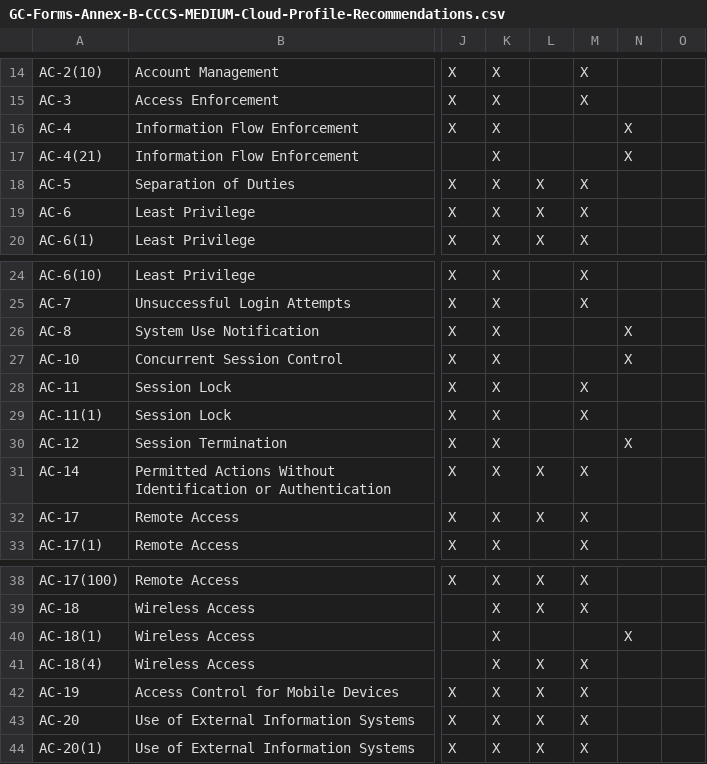
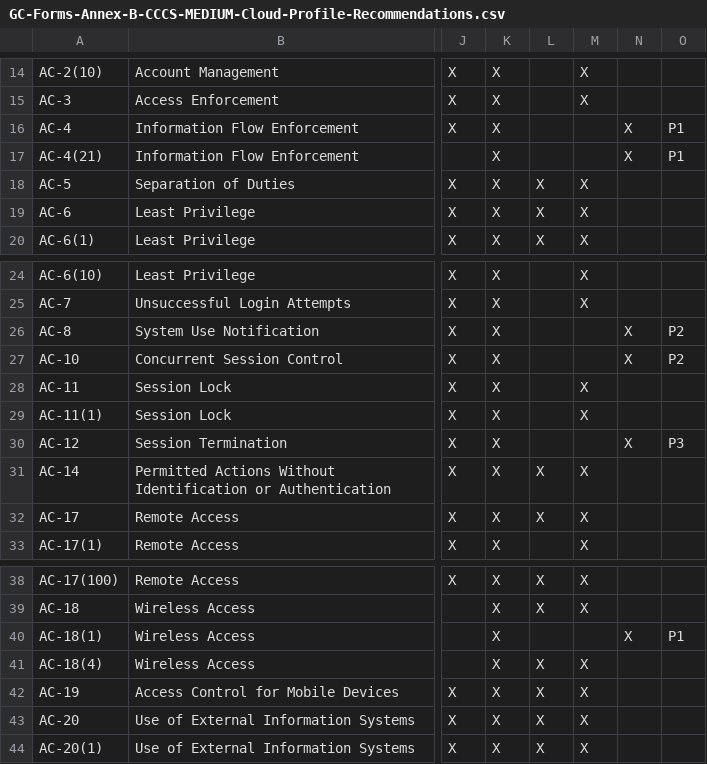
Before and after one commit to cds-snc/security-tools, a CSV file: tools/cccs-cloud-control-issue-generator/input/test-cccs-cloud-control-issue-generator/GC-Forms-Annex-B-CCCS-MEDIUM-Cloud-Profile-Recommendations.csv, drawn as a sheet; only a part is shown, gaps mark what is left out; the diff names each change by its address in the sheet, - before the commit and + after, or states it on an @@ line.

Commit message:
Add files via upload

```diff
--- a/tools/cccs-cloud-control-issue-generator/input/test-cccs-cloud-control-issue-generator/GC-Forms-Annex-B-CCCS-MEDIUM-Cloud-Profile-Recommendations.csv
+++ b/tools/cccs-cloud-control-issue-generator/input/test-cccs-cloud-control-issue-generator/GC-Forms-Annex-B-CCCS-MEDIUM-Cloud-Profile-Recommendations.csv
-O16:O17: (empty)
+O16:O17: P1
-O26:O27: (empty)
+O26:O27: P2
-O30: (empty)
+O30: P3
-O40: (empty)
+O40: P1
```
